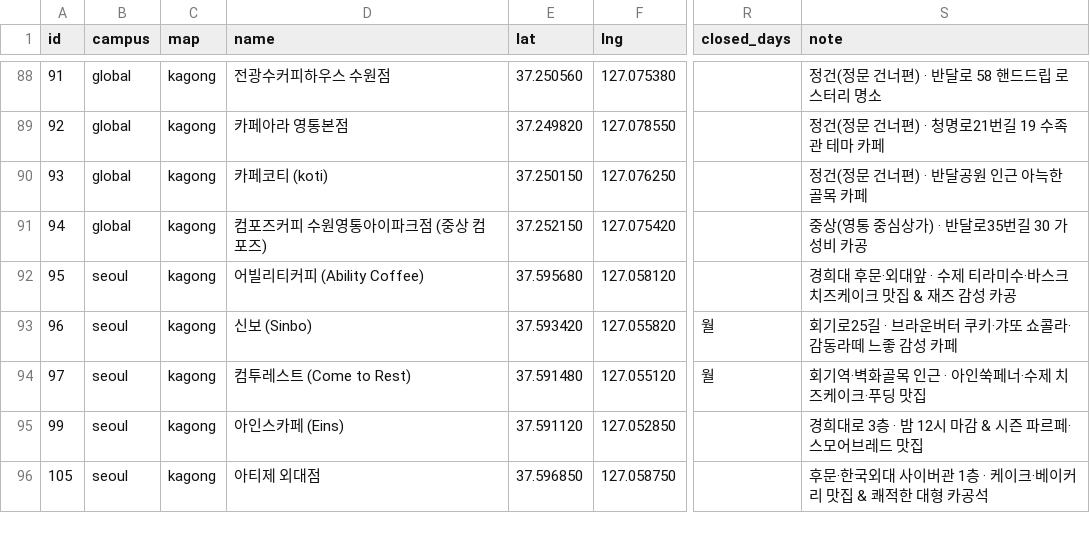
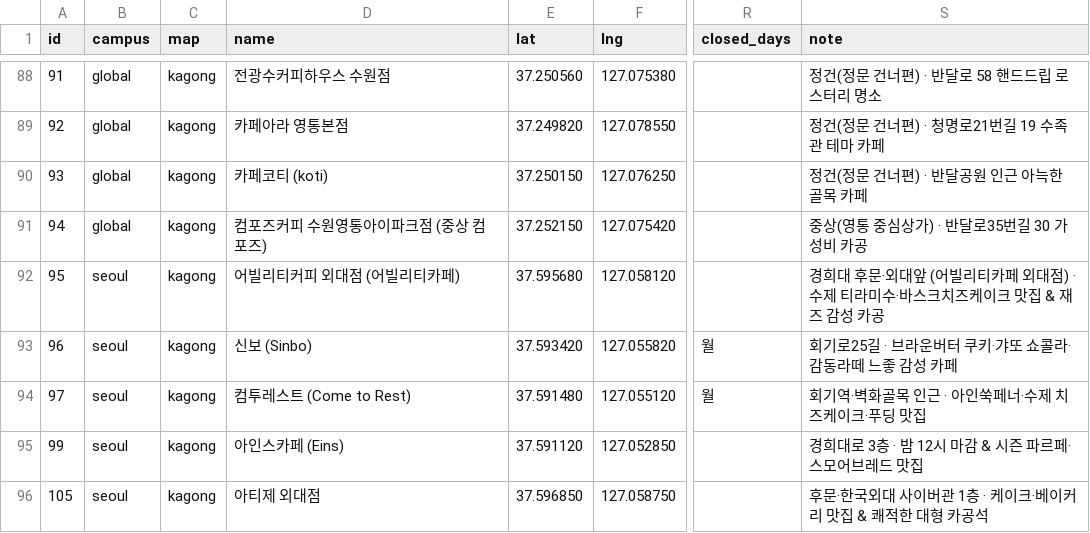
Before and after one commit to korewajiyuda/khu_kagongmap, a CSV file: data.csv, drawn as a sheet; only a part is shown, gaps mark what is left out; the diff names each change by its address in the sheet, - before the commit and + after, or states it on an @@ line.

```diff
--- a/data.csv
+++ b/data.csv
-D92 (name): 어빌리티커피 (Ability Coffee)
+D92 (name): 어빌리티커피 외대점 (어빌리티카페)
-S92 (note): …외대앞 · 수제…
+S92 (note): …외대앞 (어빌리티카페 외대점) · 수제…
```
Also changed, not shown: 3 other files.
